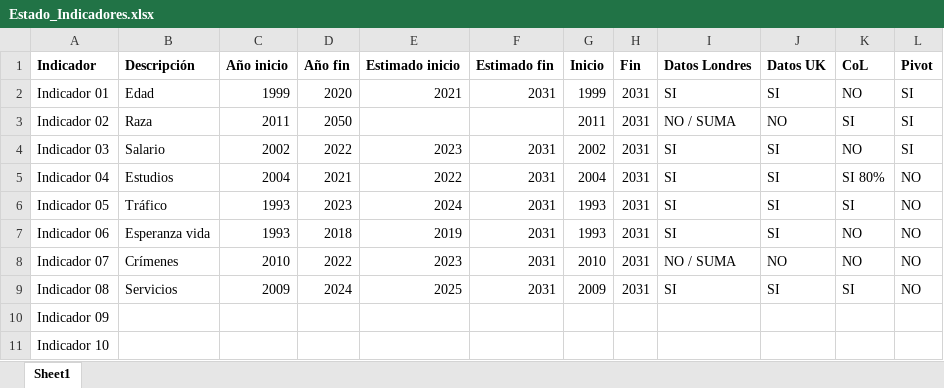
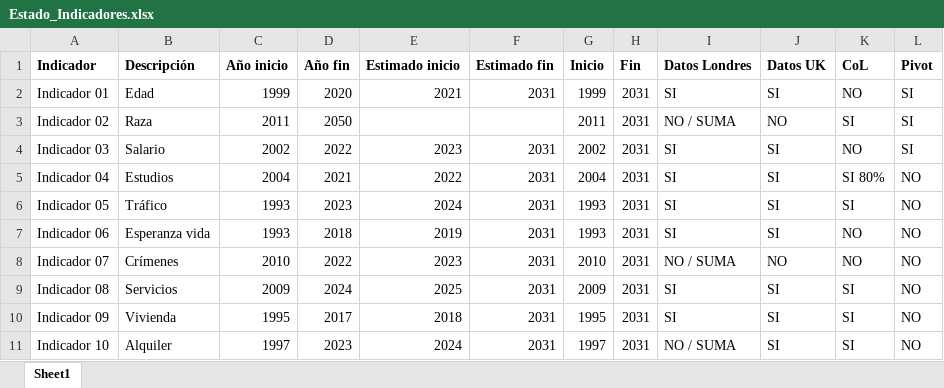
Before and after one commit to jgoncasu/UOC_TFM, an Excel workbook: Estado_Indicadores.xlsx, sheet Sheet1, drawn as a sheet; values as stored, in another font and other column widths than the file's, no borders; the diff names each change by its address in the sheet, - before the commit and + after, or states it on an @@ line.

Commit message:
Limpieza indicador 10

```diff
--- a/Estado_Indicadores.xlsx (sheet Sheet1)
+++ b/Estado_Indicadores.xlsx (sheet Sheet1)
-B10 (Descripción): (empty)
+B10 (Descripción): Vivienda
-C10 (Año inicio): (empty)
+C10 (Año inicio): 1995
-D10 (Año fin): (empty)
+D10 (Año fin): 2017
-E10 (Estimado inicio): (empty)
+E10 (Estimado inicio): 2018
-F10:F11 (Estimado fin): (empty)
+F10:F11 (Estimado fin): 2031
-G10 (Inicio): (empty)
+G10 (Inicio): 1995
-H10:H11 (Fin): (empty)
+H10:H11 (Fin): 2031
-I10 (Datos Londres): (empty)
+I10 (Datos Londres): SI
-J10:J11 (Datos UK): (empty)
+J10:J11 (Datos UK): SI
-K10:K11 (CoL): (empty)
+K10:K11 (CoL): SI
-L10:L11 (Pivot): (empty)
+L10:L11 (Pivot): NO
-B11 (Descripción): (empty)
+B11 (Descripción): Alquiler
-C11 (Año inicio): (empty)
+C11 (Año inicio): 1997
-D11 (Año fin): (empty)
+D11 (Año fin): 2023
-E11 (Estimado inicio): (empty)
+E11 (Estimado inicio): 2024
-G11 (Inicio): (empty)
+G11 (Inicio): 1997
-I11 (Datos Londres): (empty)
+I11 (Datos Londres): NO / SUMA
```
Also changed, not shown: 2 other files.
